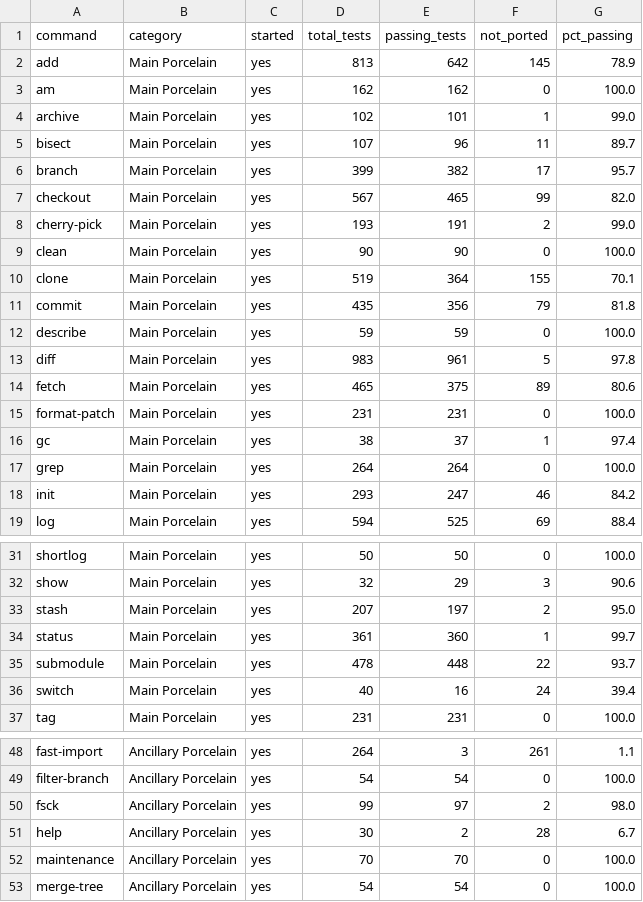
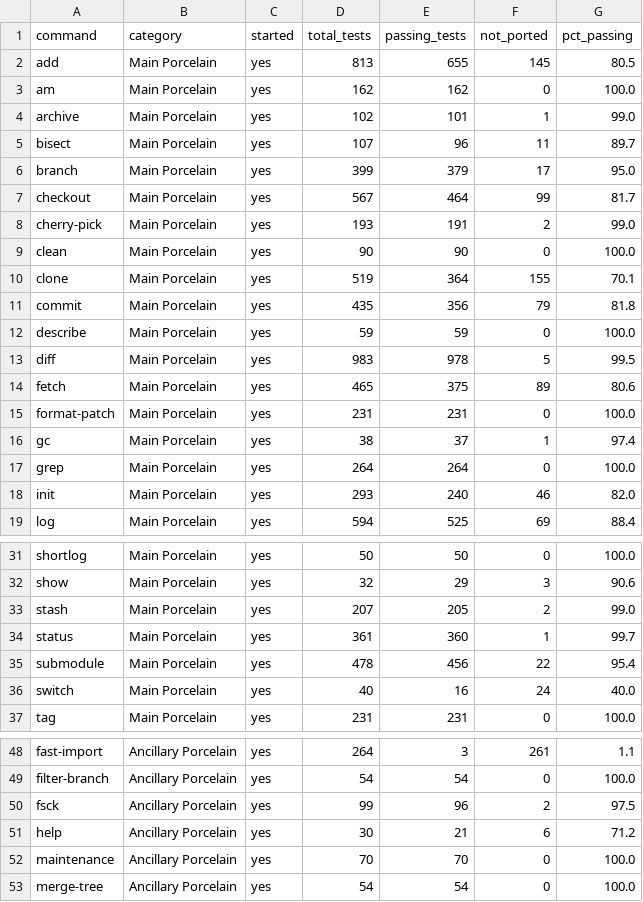
Before and after one commit to schacon/grit, a TSV file: data/command-status.tsv, drawn as a sheet; only a part is shown, gaps mark what is left out.

```diff
--- a/data/command-status.tsv
+++ b/data/command-status.tsv
@@ -1,3 +1,3 @@
 command	category	started	total_tests	passing_tests	not_ported	pct_passing
-add	Main Porcelain	yes	813	642	145	78.9
+add	Main Porcelain	yes	813	655	145	80.5
 am	Main Porcelain	yes	162	162	0	100.0
@@ -5,4 +5,4 @@ archive	Main Porcelain	yes	102	101	1	99.0
 bisect	Main Porcelain	yes	107	96	11	89.7
-branch	Main Porcelain	yes	399	382	17	95.7
-checkout	Main Porcelain	yes	567	465	99	82.0
+branch	Main Porcelain	yes	399	379	17	95.0
+checkout	Main Porcelain	yes	567	464	99	81.7
 cherry-pick	Main Porcelain	yes	193	191	2	99.0
@@ -12,3 +12,3 @@ commit	Main Porcelain	yes	435	356	79	81.8
 describe	Main Porcelain	yes	59	59	0	100.0
-diff	Main Porcelain	yes	983	961	5	97.8
+diff	Main Porcelain	yes	983	978	5	99.5
 fetch	Main Porcelain	yes	465	375	89	80.6
@@ -17,3 +17,3 @@ gc	Main Porcelain	yes	38	37	1	97.4
 grep	Main Porcelain	yes	264	264	0	100.0
-init	Main Porcelain	yes	293	247	46	84.2
+init	Main Porcelain	yes	293	240	46	82.0
 log	Main Porcelain	yes	594	525	69	88.4
@@ -32,6 +32,6 @@ shortlog	Main Porcelain	yes	50	50	0	100.0
 show	Main Porcelain	yes	32	29	3	90.6
-stash	Main Porcelain	yes	207	197	2	95.0
+stash	Main Porcelain	yes	207	205	2	99.0
 status	Main Porcelain	yes	361	360	1	99.7
-submodule	Main Porcelain	yes	478	448	22	93.7
-switch	Main Porcelain	yes	40	16	24	39.4
+submodule	Main Porcelain	yes	478	456	22	95.4
+switch	Main Porcelain	yes	40	16	24	40.0
 tag	Main Porcelain	yes	231	231	0	100.0
@@ -49,4 +49,4 @@ fast-import	Ancillary Porcelain	yes	264	3	261	1.1
 filter-branch	Ancillary Porcelain	yes	54	54	0	100.0
-fsck	Ancillary Porcelain	yes	99	97	2	98.0
-help	Ancillary Porcelain	yes	30	2	28	6.7
+fsck	Ancillary Porcelain	yes	99	96	2	97.5
+help	Ancillary Porcelain	yes	30	21	6	71.2
 maintenance	Ancillary Porcelain	yes	70	70	0	100.0
```
Also changed, not shown: data/file-results.tsv, 4 other files.
